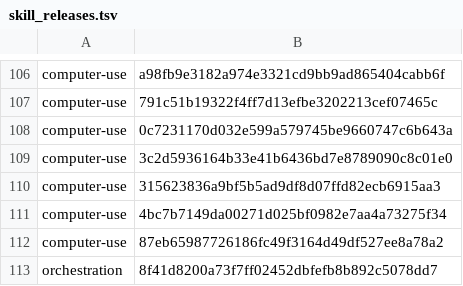
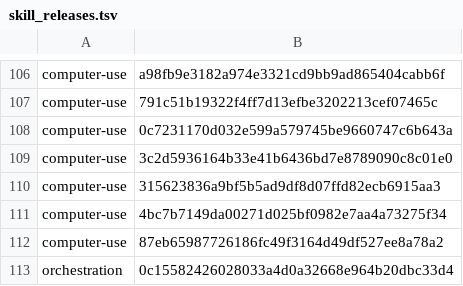
Before and after one commit to cjy5507/zerocode-ide, a TSV file: crates/zerocode-core/src/skill_releases.tsv, drawn as a sheet; only a part is shown, gaps mark what is left out.

```diff
--- a/crates/zerocode-core/src/skill_releases.tsv
+++ b/crates/zerocode-core/src/skill_releases.tsv
@@ -112,2 +112,2 @@ computer-use	4bc7b7149da00271d025bf0982e7aa4a73275f34
 computer-use	87eb65987726186fc49f3164d49df527ee8a78a2
-orchestration	8f41d8200a73f7ff02452dbfefb8b892c5078dd7
+orchestration	0c15582426028033a4d0a32668e964b20dbc33d4
```
Also changed, not shown: 1 other file.
